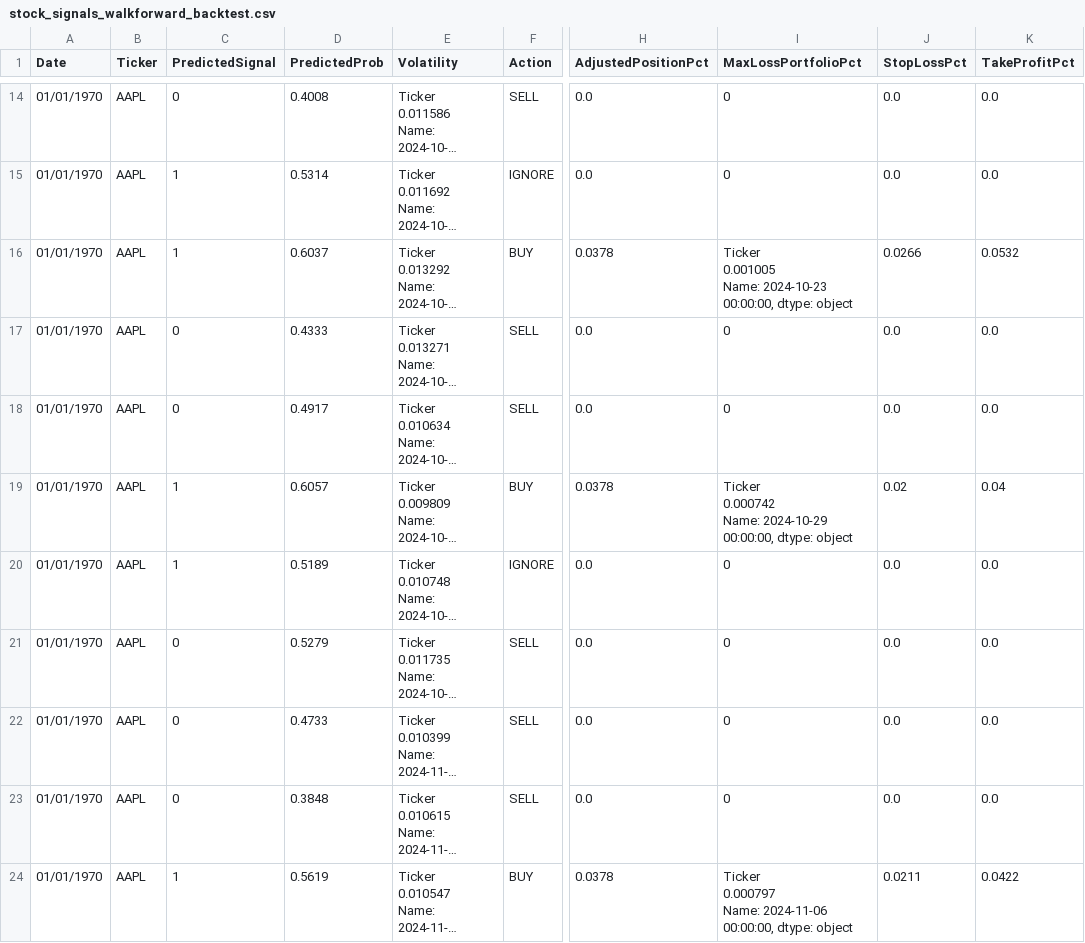
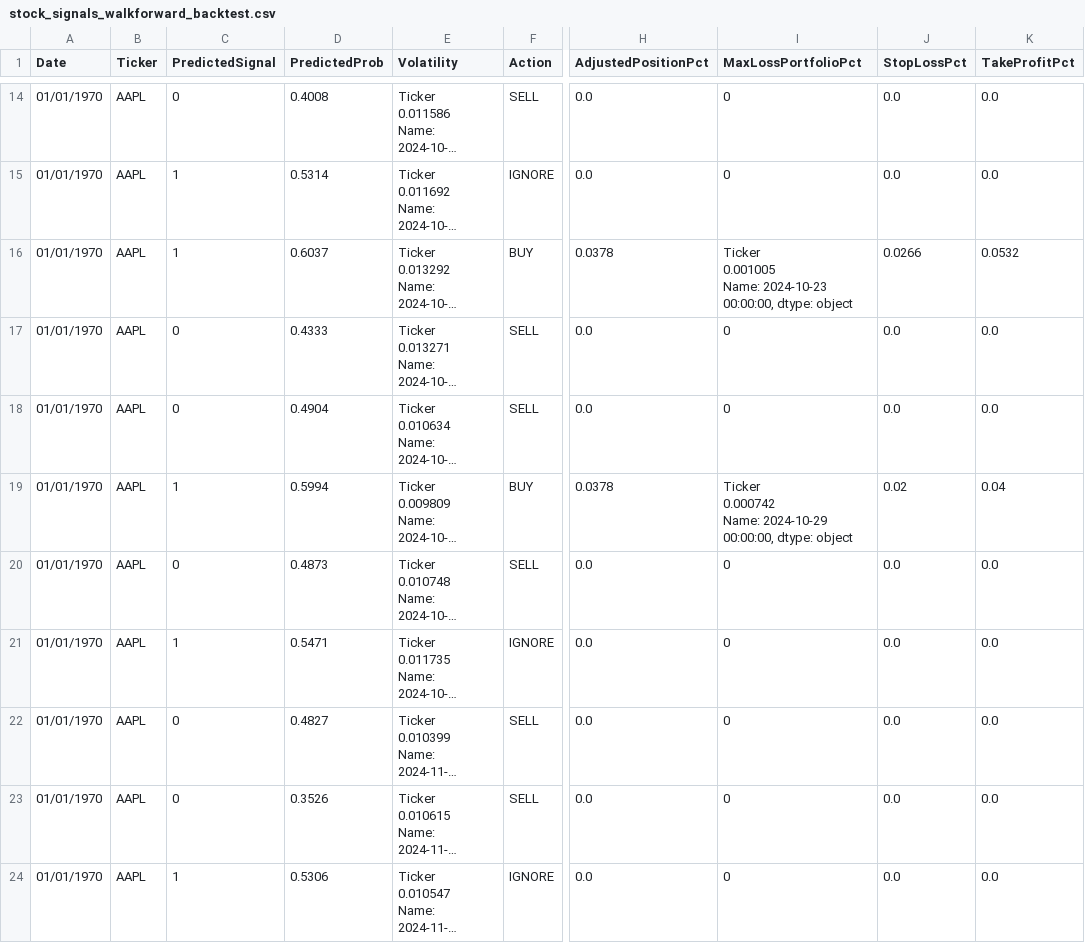
Before and after one commit to nolknies/temp, a CSV file: stock_signals_walkforward_backtest.csv, drawn as a sheet; only a part is shown, gaps mark what is left out; long unchanged cells end in …; ↵ is a line break in a cell; the diff covers the shown part only; the diff names each change by its address in the sheet, - before the commit and + after, or states it on an @@ line.

Commit message:
Upload latest walk-forward trading signals

```diff
--- a/stock_signals_walkforward_backtest.csv
+++ b/stock_signals_walkforward_backtest.csv
-D18 (PredictedProb): 0.4917
+D18 (PredictedProb): 0.4904
-D19 (PredictedProb): 0.6057
+D19 (PredictedProb): 0.5994
-C20 (PredictedSignal): 1
+C20 (PredictedSignal): 0
-D20 (PredictedProb): 0.5189
+D20 (PredictedProb): 0.4873
-F20 (Action): IGNORE
+F20 (Action): SELL
-C21 (PredictedSignal): 0
+C21 (PredictedSignal): 1
-D21 (PredictedProb): 0.5279
+D21 (PredictedProb): 0.5471
-F21 (Action): SELL
+F21 (Action): IGNORE
-D22 (PredictedProb): 0.4733
+D22 (PredictedProb): 0.4827
-D23 (PredictedProb): 0.3848
+D23 (PredictedProb): 0.3526
-D24 (PredictedProb): 0.5619
+D24 (PredictedProb): 0.5306
-F24 (Action): BUY
+F24 (Action): IGNORE
-H24 (AdjustedPositionPct): 0.0378
+H24 (AdjustedPositionPct): 0.0
-I24 (MaxLossPortfolioPct): Ticker ↵ 0.000797 ↵ Name: 2024-11-06 00:00:00, dtype: object
+I24 (MaxLossPortfolioPct): 0
-J24 (StopLossPct): 0.0211
+J24 (StopLossPct): 0.0
-K24 (TakeProfitPct): 0.0422
+K24 (TakeProfitPct): 0.0
```
Also changed, not shown: 29 edited cells elsewhere in this file.
